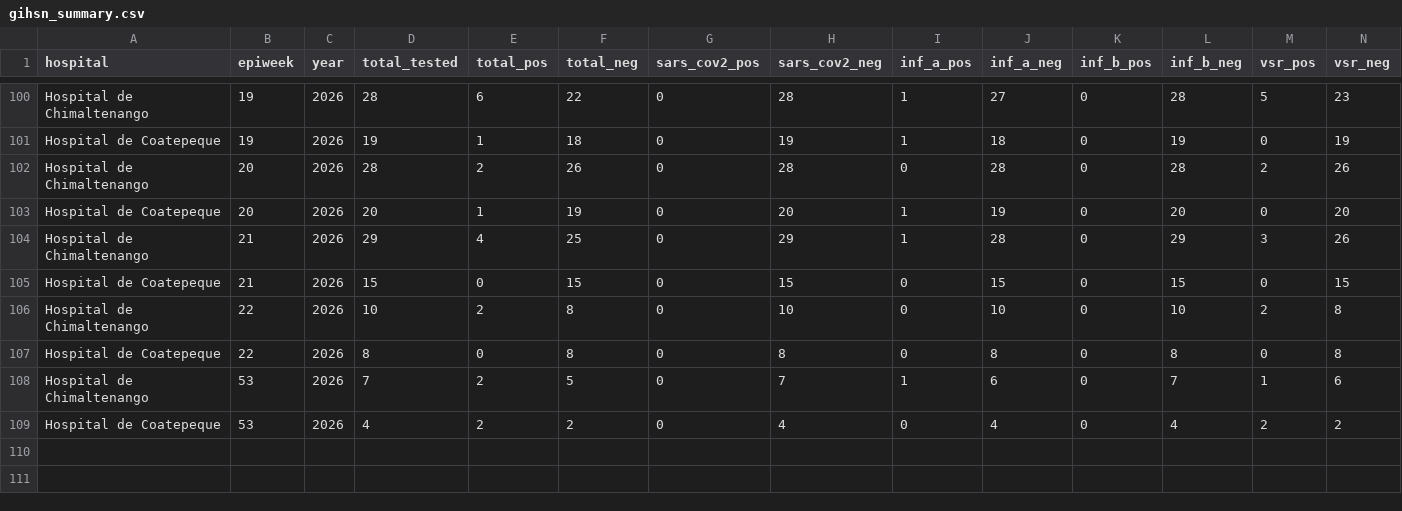
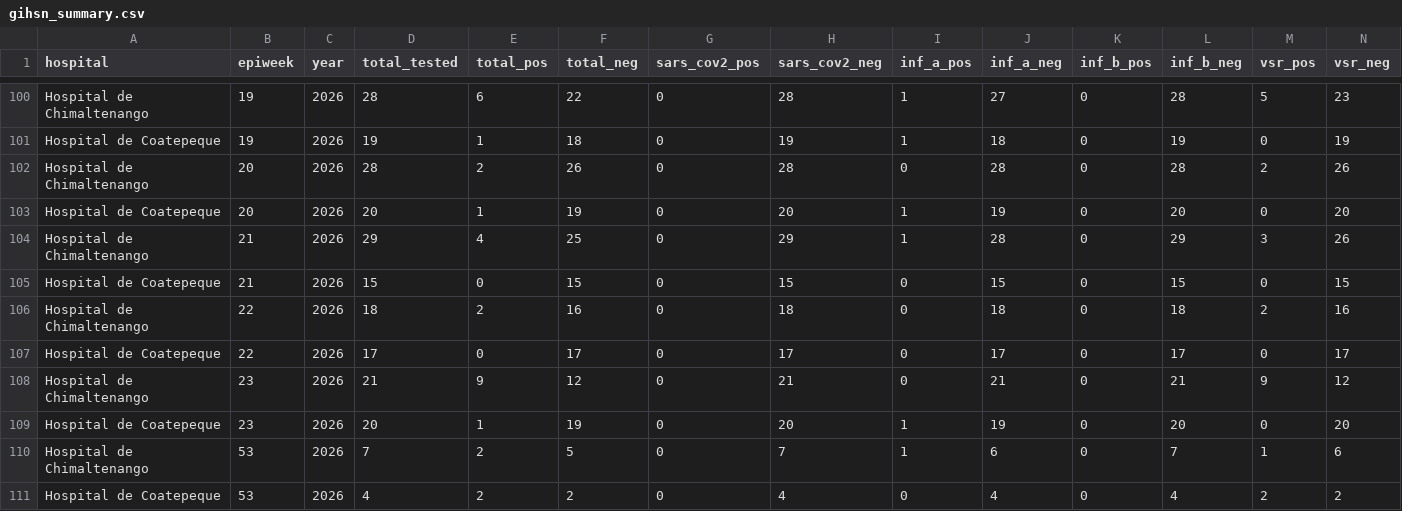
Before and after one commit to funsaludinvestigacion/enfermedades_infecciosas, a CSV file: docs/gihsn_summary.csv, drawn as a sheet; only a part is shown, gaps mark what is left out; rows hold the shown columns only; the diff names each change by its address in the sheet, - before the commit and + after, or states it on an @@ line.

```diff
--- a/docs/gihsn_summary.csv
+++ b/docs/gihsn_summary.csv
-D106 (total_tested): 10
+D106 (total_tested): 18
-F106 (total_neg): 8
+F106 (total_neg): 16
-H106 (sars_cov2_neg): 10
+H106 (sars_cov2_neg): 18
-J106 (inf_a_neg): 10
+J106 (inf_a_neg): 18
-L106 (inf_b_neg): 10
+L106 (inf_b_neg): 18
-N106 (vsr_neg): 8
+N106 (vsr_neg): 16
-D107 (total_tested): 8
+D107 (total_tested): 17
-F107 (total_neg): 8
+F107 (total_neg): 17
-H107 (sars_cov2_neg): 8
+H107 (sars_cov2_neg): 17
-J107 (inf_a_neg): 8
+J107 (inf_a_neg): 17
-L107 (inf_b_neg): 8
+L107 (inf_b_neg): 17
-N107 (vsr_neg): 8
+N107 (vsr_neg): 17
+row 108: Hospital de Chimaltenango | 23 | 2026 | 21 | 9 | 12 | 0 | 21 | 0 | 21 | 0 | 21 | 9 | 12
+row 109: Hospital de Coatepeque | 23 | 2026 | 20 | 1 | 19 | 0 | 20 | 1 | 19 | 0 | 20 | 0 | 20
```
Also changed, not shown: docs/vigicasa_summary.csv, docs/vigifinca_summary.csv, 1 other file.
